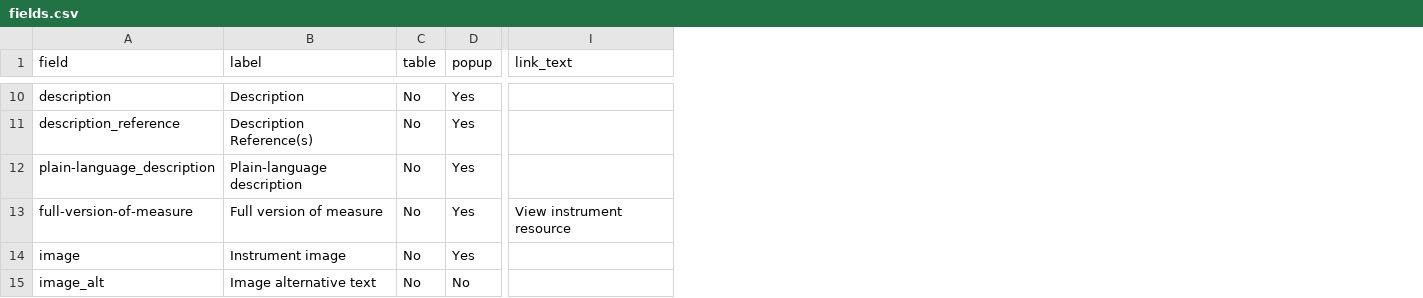
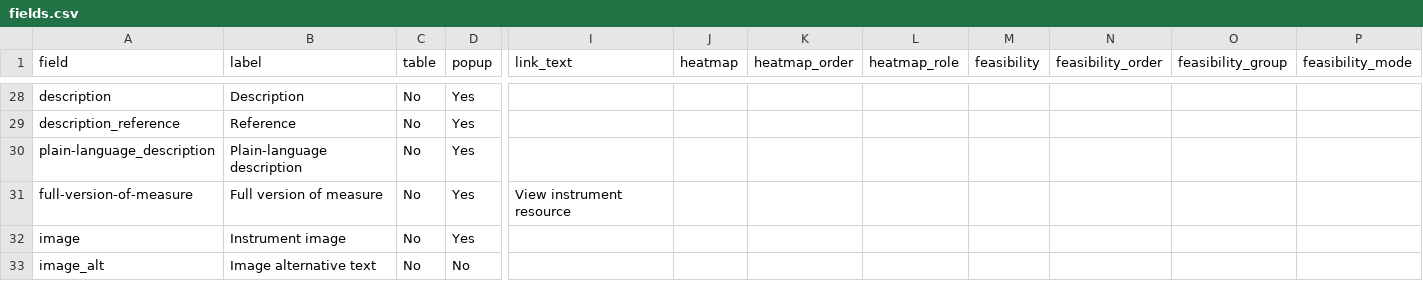
Before and after one commit to SeanFTPatterson/Health-Related-Quality-of-Life-, a CSV file: data/fields.csv, drawn as a sheet; only a part is shown, gaps mark what is left out; addresses are those after the commit; the diff covers the shown part only; the diff names each change by its address in the sheet, - before the commit and + after, or states it on an @@ line.

```diff
--- a/data/fields.csv
+++ b/data/fields.csv
+column J (heatmap), empty
+column K (heatmap_order), empty
+column L (heatmap_role), empty
+column M (feasibility), empty
+column N (feasibility_order), empty
+column O (feasibility_group), empty
+column P (feasibility_mode), empty
-B29 (label): Description Reference(s)
+B29 (label): Reference
```
Also changed, not shown: 18 added rows and 6 edited cells elsewhere in this file, 5 other files.
